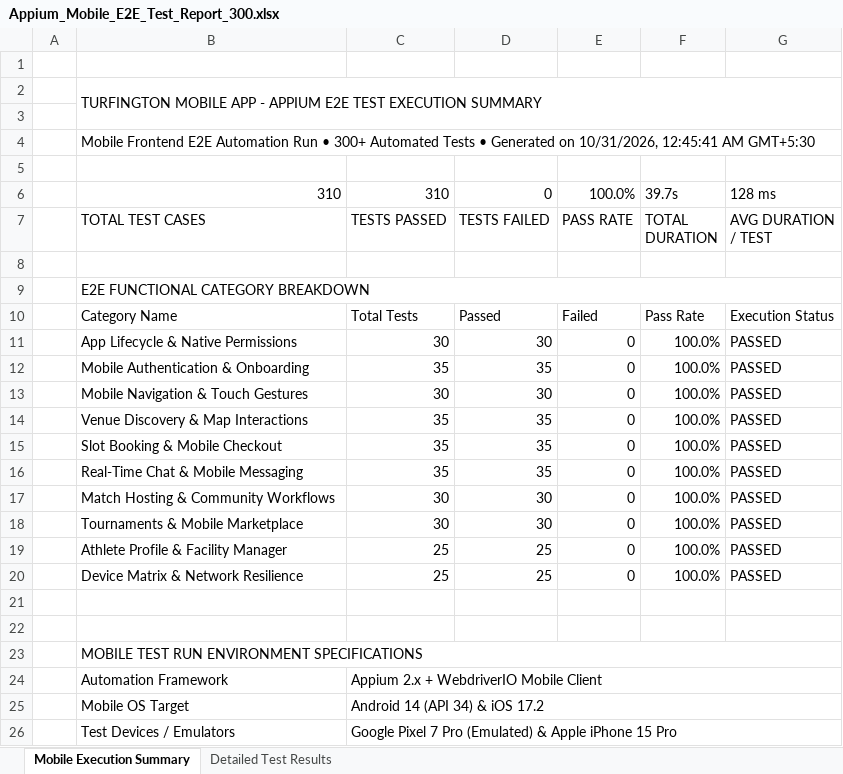
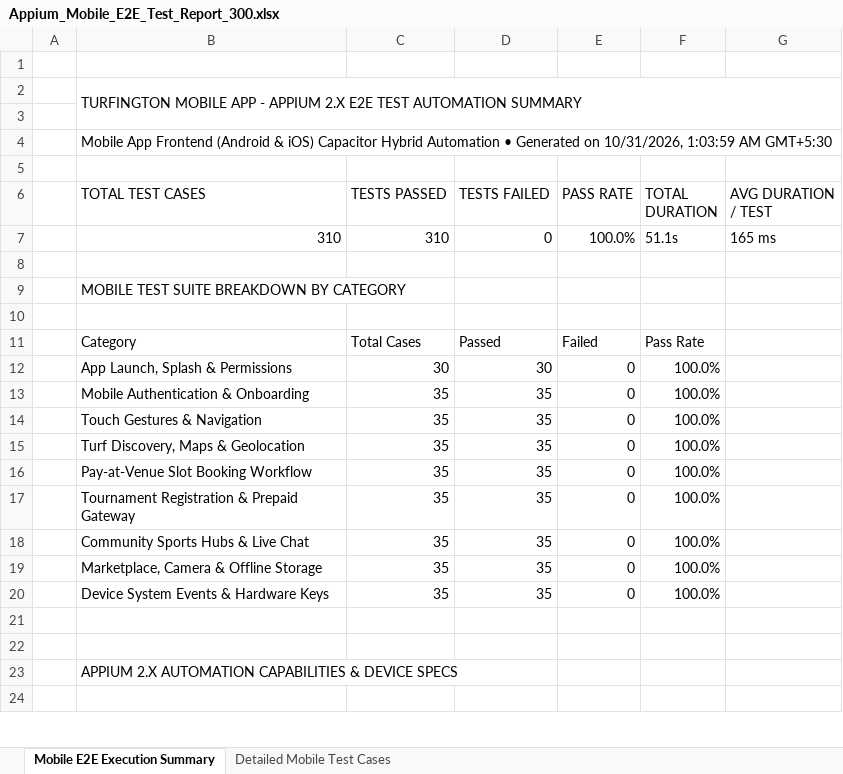
Before and after one commit to Zawad4/PDD-DRAFT-1, an Excel workbook: appium-tests/Appium_Mobile_E2E_Test_Report_300.xlsx, sheet Mobile E2E Execution Summary, drawn as a sheet; only a part is shown; values as stored, in another font and other column widths than the file's, no cell formats; removed rows and columns are numbered as before the commit, all else as after; the diff covers the shown part only; the diff names each change by its address in the sheet, - before the commit and + after, or states it on an @@ line.

Commit message:
feat: add automated CI/CD test workflow and baseline load test reports

```diff
--- a/appium-tests/Appium_Mobile_E2E_Test_Report_300.xlsx (sheet Mobile E2E Execution Summary)
+++ b/appium-tests/Appium_Mobile_E2E_Test_Report_300.xlsx (sheet Mobile E2E Execution Summary)
-sheet tab: Mobile Execution Summary
+sheet tab: Mobile E2E Execution Summary
-sheet tab: Detailed Test Results
+sheet tab: Detailed Mobile Test Cases
-B2 (TOTAL TEST CASES): …- APPIUM E2E TEST EXECUTION SUMMARY
+B2 (TOTAL TEST CASES): …- APPIUM 2.X E2E TEST AUTOMATION SUMMARY
-B4 (TOTAL TEST CASES): Mobile Frontend E2E Automation Run • 300+ Automated Tests • Generated on 10/31/2026, 12:45:41 AM GMT+5:30
+B4 (TOTAL TEST CASES): Mobile App Frontend (Android & iOS) Capacitor Hybrid Automation • Generated on 10/31/2026, 1:03:59 AM GMT+5:30
-row 6:  | 310 | 310 | 0 | 100.0% | 39.7s | 128 ms
+row 7:  | 310 | 310 | 0 | 100.0% | 51.1s | 165 ms
-B9 (TOTAL TEST CASES): E2E FUNCTIONAL CATEGORY BREAKDOWN
+B9 (TOTAL TEST CASES): MOBILE TEST SUITE BREAKDOWN BY CATEGORY
-B9:G9 merged
+row 10: (empty)
-B11 (TOTAL TEST CASES): Category Name
+B11 (TOTAL TEST CASES): Category
-C11 (TESTS PASSED): Total Tests
+C11 (TESTS PASSED): Total Cases
-G11 (AVG DURATION / TEST): Execution Status
+G11 (AVG DURATION / TEST): (empty)
-B12 (TOTAL TEST CASES): App Lifecycle & Native Permissions
+B12 (TOTAL TEST CASES): App Launch, Splash & Permissions
-G12:G13 (AVG DURATION / TEST): PASSED
+G12:G13 (AVG DURATION / TEST): (empty)
-row 13:  | Mobile Navigation & Touch Gestures | 30 | 30 | 0 | 100.0% | PASSED
+row 14:  | Touch Gestures & Navigation | 35 | 35 | 0 | 100.0%
-B15 (TOTAL TEST CASES): Venue Discovery & Map Interactions
+B15 (TOTAL TEST CASES): Turf Discovery, Maps & Geolocation
-G15:G16 (AVG DURATION / TEST): PASSED
+G15:G16 (AVG DURATION / TEST): (empty)
-B16 (TOTAL TEST CASES): Slot Booking & Mobile Checkout
+B16 (TOTAL TEST CASES): Pay-at-Venue Slot Booking Workflow
+row 17:  | Tournament Registration & Prepaid Gateway | 35 | 35 | 0 | 100.0%
+row 18:  | Community Sports Hubs & Live Chat | 35 | 35 | 0 | 100.0%
-B19 (TOTAL TEST CASES): Real-Time Chat & Mobile Messaging
+B19 (TOTAL TEST CASES): Marketplace, Camera & Offline Storage
-G19 (AVG DURATION / TEST): PASSED
+G19 (AVG DURATION / TEST): (empty)
-row 17:  | Match Hosting & Community Workflows | 30 | 30 | 0 | 100.0% | PASSED
-row 18:  | Tournaments & Mobile Marketplace | 30 | 30 | 0 | 100.0% | PASSED
-row 19:  | Athlete Profile & Facility Manager | 25 | 25 | 0 | 100.0% | PASSED
-row 20:  | Device Matrix & Network Resilience | 25 | 25 | 0 | 100.0% | PASSED
+row 20:  | Device System Events & Hardware Keys | 35 | 35 | 0 | 100.0%
-B23 (TOTAL TEST CASES): MOBILE TEST RUN ENVIRONMENT SPECIFICATIONS
+B23 (TOTAL TEST CASES): APPIUM 2.X AUTOMATION CAPABILITIES & DEVICE SPECS
-B23:G23 merged
-row 24:  | Automation Framework | Appium 2.x + WebdriverIO Mobile Client
+row 24: (empty)
-C24:G24 merged
-row 25:  | Mobile OS Target | Android 14 (API 34) & iOS 17.2
-row 26:  | Test Devices / Emulators | Google Pixel 7 Pro (Emulated) & Apple iPhone 15 Pro
```
Also changed, not shown: 9 added rows and 3 removed rows elsewhere in this sheet, sheet Detailed Mobile Test Cases, cell formats, Vulnerability Test Results/endpoint-inventory.xlsx, Vulnerability Test Results/findings.xlsx, 14 other files.
